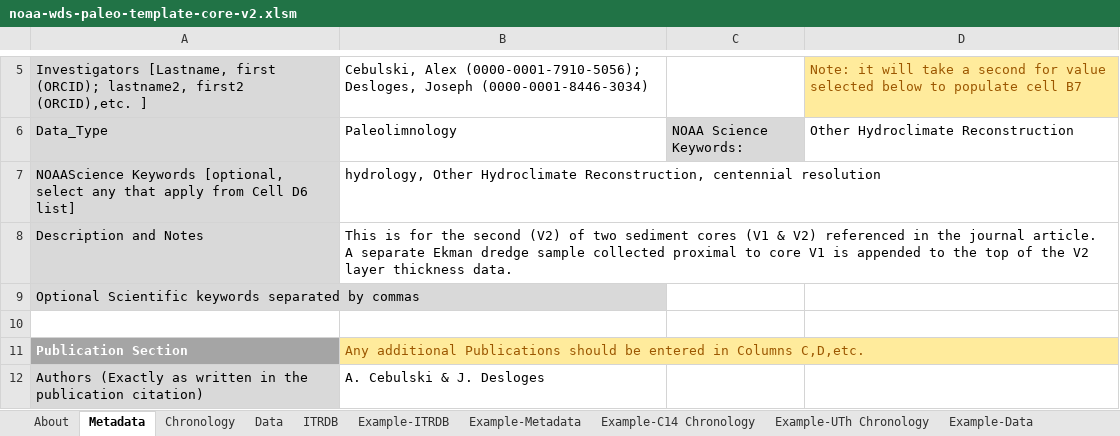
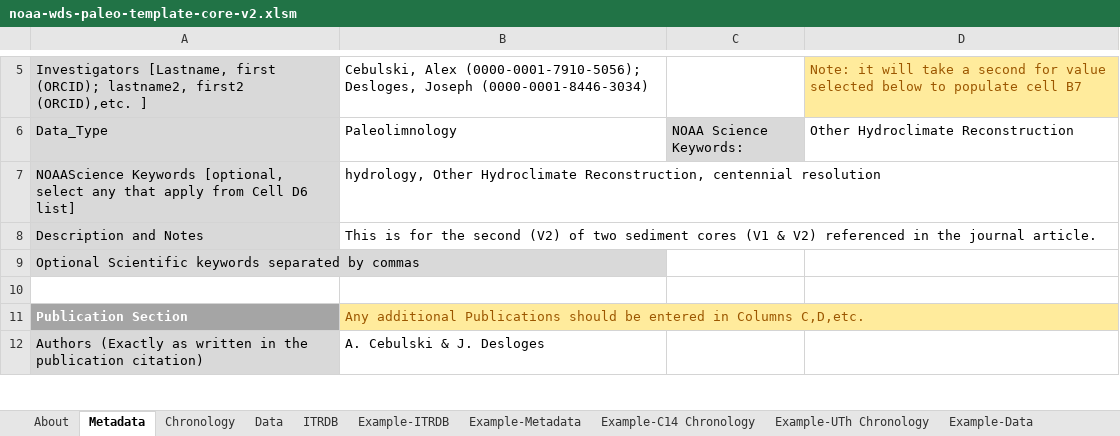
Before and after one commit to acebulsk/cariboo-lake, an Excel workbook: noaa-ncei-archive/noaa-wds-paleo-template-core-v2.xlsm, sheet Metadata, drawn as a sheet; only a part is shown, gaps mark what is left out; values as stored, in another font and other column widths than the file's, no borders; the diff names each change by its address in the sheet, - before the commit and + after, or states it on an @@ line.

```diff
--- a/noaa-ncei-archive/noaa-wds-paleo-template-core-v2.xlsm (sheet Metadata)
+++ b/noaa-ncei-archive/noaa-wds-paleo-template-core-v2.xlsm (sheet Metadata)
-B8: …journal article. A separate Ekman dredge sample collected proximal to core V1 is appended to the top of the V2 layer thickness data.
+B8: …journal article.
```
Also changed, not shown: sheet Data, noaa-ncei-archive/noaa-wds-paleo-template-core-v1.xlsm.
